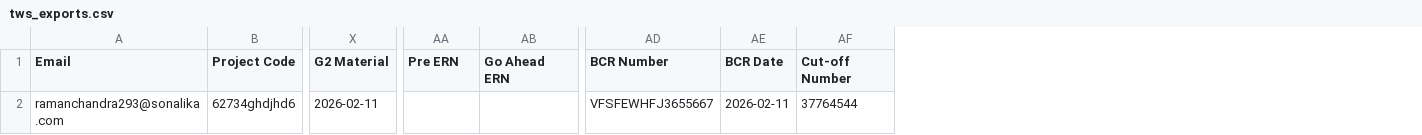
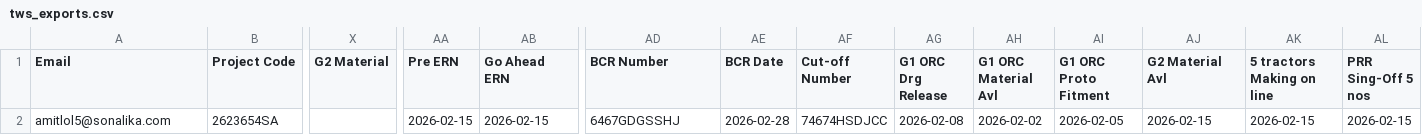
Before and after one commit to Amit-bott/sonalika-tws-project-tracker-, a CSV file: tws_exports.csv, drawn as a sheet; only a part is shown, gaps mark what is left out; removed rows and columns are numbered as before the commit, all else as after; rows hold the shown columns only; the diff names each change by its address in the sheet, - before the commit and + after, or states it on an @@ line.

Commit message:
Update tws_exports.csv

```diff
--- a/tws_exports.csv
+++ b/tws_exports.csv
+column AG (G1 ORC Drg Release), empty
+column AH (G1 ORC Material Avl), empty
+column AI (G1 ORC Proto Fitment), empty
+column AJ (G2 Material Avl), empty
+column AK (5 tractors Making on line), empty
+column AL (PRR Sing-Off 5 nos), empty
-row 2: ramanchandra293@sonalika.com | 62734ghdjhd6 | 2026-02-11 |  |  | VFSFEWHFJ3655667 | 2026-02-11 | 37764544
+row 2: amitlol5@sonalika.com | 2623654SA |  | 2026-02-15 | 2026-02-15 | 6467GDGSSHJ | 2026-02-28 | 74674HSDJCC | 2026-02-08 | 2026-02-02 | 2026-02-05 | 2026-02-15 | 2026-02-15 | 2026-02-15
```
